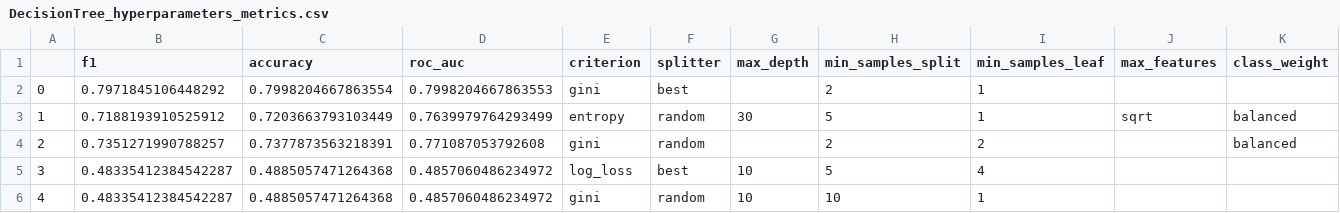
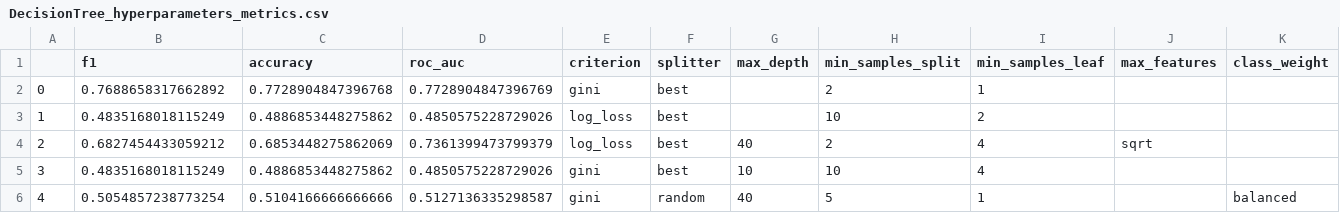
Before and after one commit to kateqwerty001/AutoML-Project2, a CSV file: Results/Customers/ModelOptimization/DecisionTree_hyperparameters_metrics.csv, drawn as a sheet; only a part is shown; the diff covers the shown part only; the diff names each change by its address in the sheet, - before the commit and + after, or states it on an @@ line.

```diff
--- a/Results/Customers/ModelOptimization/DecisionTree_hyperparameters_metrics.csv
+++ b/Results/Customers/ModelOptimization/DecisionTree_hyperparameters_metrics.csv
-B2 (f1): 0.7971845106448292
+B2 (f1): 0.7688658317662892
-C2 (accuracy): 0.7998204667863554
+C2 (accuracy): 0.7728904847396768
-D2 (roc_auc): 0.7998204667863553
+D2 (roc_auc): 0.7728904847396769
-B3 (f1): 0.7188193910525912
+B3 (f1): 0.4835168018115249
-C3 (accuracy): 0.7203663793103449
+C3 (accuracy): 0.4886853448275862
-D3 (roc_auc): 0.7639979764293499
+D3 (roc_auc): 0.4850575228729026
-E3 (criterion): entropy
+E3 (criterion): log_loss
-F3:F4 (splitter): random
+F3:F4 (splitter): best
-G3 (max_depth): 30
+G3 (max_depth): (empty)
-H3 (min_samples_split): 5
+H3 (min_samples_split): 10
-I3 (min_samples_leaf): 1
+I3 (min_samples_leaf): 2
-J3 (max_features): sqrt
+J3 (max_features): (empty)
-K3:K4 (class_weight): balanced
+K3:K4 (class_weight): (empty)
-B4 (f1): 0.7351271990788257
+B4 (f1): 0.6827454433059212
-C4 (accuracy): 0.7377873563218391
+C4 (accuracy): 0.6853448275862069
-D4 (roc_auc): 0.771087053792608
+D4 (roc_auc): 0.7361399473799379
-E4 (criterion): gini
+E4 (criterion): log_loss
-G4 (max_depth): (empty)
+G4 (max_depth): 40
-I4 (min_samples_leaf): 2
+I4 (min_samples_leaf): 4
-J4 (max_features): (empty)
+J4 (max_features): sqrt
-B5 (f1): 0.48335412384542287
+B5 (f1): 0.4835168018115249
-C5 (accuracy): 0.4885057471264368
+C5 (accuracy): 0.4886853448275862
-D5 (roc_auc): 0.4857060486234972
+D5 (roc_auc): 0.4850575228729026
-E5 (criterion): log_loss
+E5 (criterion): gini
-H5 (min_samples_split): 5
+H5 (min_samples_split): 10
-B6 (f1): 0.48335412384542287
+B6 (f1): 0.5054857238773254
-C6 (accuracy): 0.4885057471264368
+C6 (accuracy): 0.5104166666666666
-D6 (roc_auc): 0.4857060486234972
+D6 (roc_auc): 0.5127136335298587
-G6 (max_depth): 10
+G6 (max_depth): 40
-H6 (min_samples_split): 10
+H6 (min_samples_split): 5
-K6 (class_weight): (empty)
+K6 (class_weight): balanced
```
Also changed, not shown: 22 edited cells elsewhere in this file, Results/AustraliaWeather/ModelOptimization/DecisionTree_hyperparameters_metrics.csv, Results/AustraliaWeather/ModelOptimization/RandomForest_hyperparameters_metrics.csv, 46 other files.
